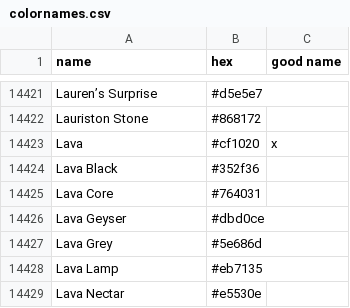
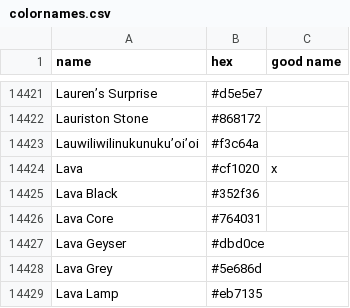
Before and after one commit to meodai/color-names, a CSV file: src/colornames.csv, drawn as a sheet; only a part is shown, gaps mark what is left out; the shorter side is filled out with more unchanged rows.

Commit message:
feat(colors): add "Lauwiliwilinukunuku’oi’oi" (#231)
Co-authored-by: David Aerne <meodai@gmail.com>

```diff
--- a/src/colornames.csv
+++ b/src/colornames.csv
@@ -14422,2 +14422,3 @@ Lauren’s Surprise,#d5e5e7,
 Lauriston Stone,#868172,
+Lauwiliwilinukunuku’oi’oi,#f3c64a,
 Lava,#cf1020,x
```
